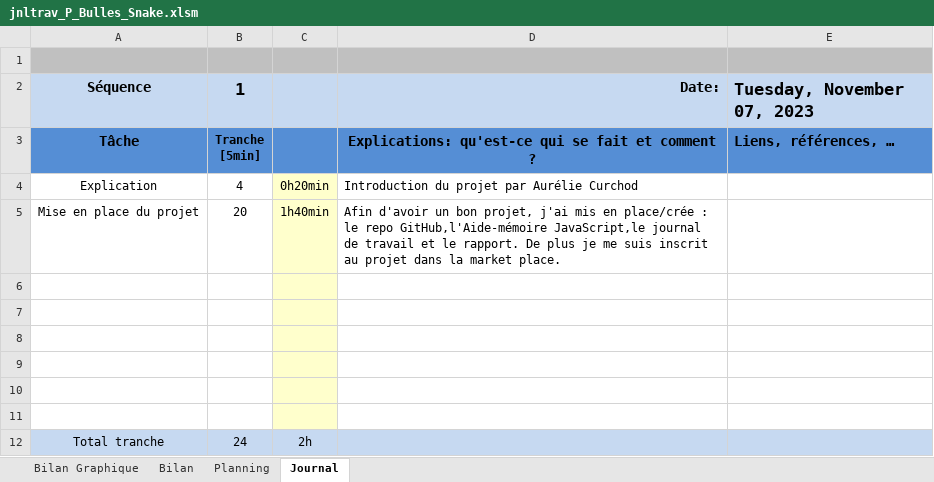
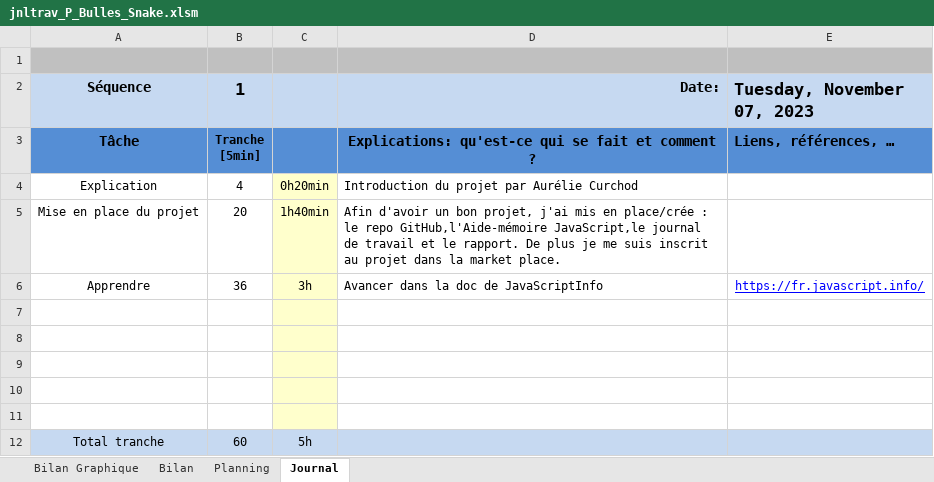
Before and after one commit to LucasLordon/P_Bulles_Snake, an Excel workbook: Doc/WIP/jnltrav_P_Bulles_Snake.xlsm, sheet Journal, drawn as a sheet; values as stored, in another font and other column widths than the file's, no borders; charts and pictures and conditional formats not drawn; removed rows and columns are numbered as before the commit, all else as after; the diff names each change by its address in the sheet, - before the commit and + after, or states it on an @@ line.

Commit message:
Edit JNLTRAV

```diff
--- a/Doc/WIP/jnltrav_P_Bulles_Snake.xlsm (sheet Journal)
+++ b/Doc/WIP/jnltrav_P_Bulles_Snake.xlsm (sheet Journal)
+row 6: Apprendre | 36 | 3h | Avancer dans la doc de JavaScriptInfo | https://fr.javascript.info/
-row 11: (empty)
-B12 (1): 24
+B12 (1): 60
-C12: 2h
+C12: 5h
```
Also changed, not shown: sheet Bilan, formulas that keep their value, charts or pictures, 2 other files.
